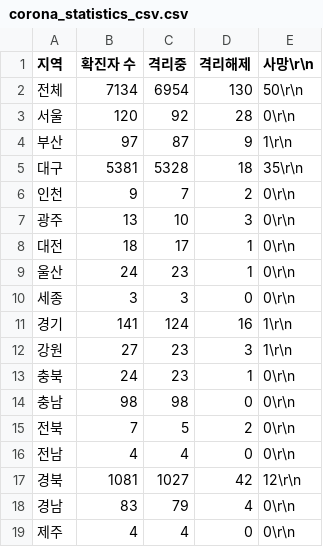
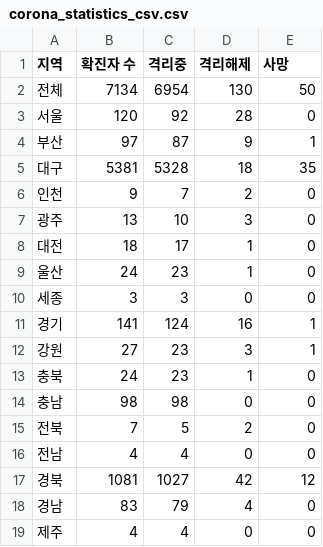
Before and after one commit to yeonbeenkim/HelpCorona, a CSV file: data/corona_statistics_csv.csv, drawn as a sheet.

Commit message:
Update corona_statistics_csv.csv

```diff
--- a/data/corona_statistics_csv.csv
+++ b/data/corona_statistics_csv.csv
@@ -1,19 +1,19 @@
-지역,확진자 수,격리중,격리해제,사망\r\n
-전체,7134,6954,130,50\r\n
-서울,120,92,28,0\r\n
-부산,97,87,9,1\r\n
-대구,5381,5328,18,35\r\n
-인천,9,7,2,0\r\n
-광주,13,10,3,0\r\n
-대전,18,17,1,0\r\n
-울산,24,23,1,0\r\n
-세종,3,3,0,0\r\n
-경기,141,124,16,1\r\n
-강원,27,23,3,1\r\n
-충북,24,23,1,0\r\n
-충남,98,98,0,0\r\n
-전북,7,5,2,0\r\n
-전남,4,4,0,0\r\n
-경북,1081,1027,42,12\r\n
-경남,83,79,4,0\r\n
-제주,4,4,0,0\r\n
+지역,확진자 수,격리중,격리해제,사망
+전체,7134,6954,130,50
+서울,120,92,28,0
+부산,97,87,9,1
+대구,5381,5328,18,35
+인천,9,7,2,0
+광주,13,10,3,0
+대전,18,17,1,0
+울산,24,23,1,0
+세종,3,3,0,0
+경기,141,124,16,1
+강원,27,23,3,1
+충북,24,23,1,0
+충남,98,98,0,0
+전북,7,5,2,0
+전남,4,4,0,0
+경북,1081,1027,42,12
+경남,83,79,4,0
+제주,4,4,0,0
```
